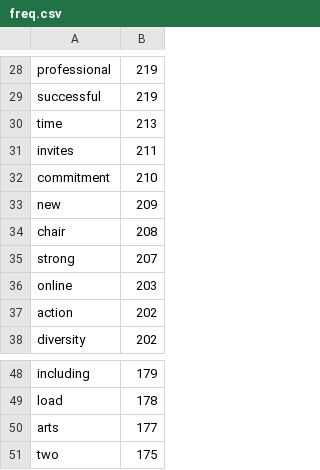
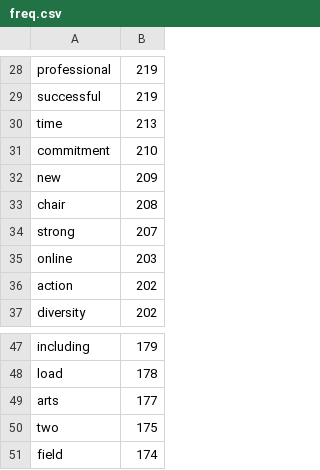
Before and after one commit to aabeveridge/mla-data, a CSV file: data/2012/data/freq.csv, drawn as a sheet; only a part is shown, gaps mark what is left out.

```diff
--- a/data/2012/data/freq.csv
+++ b/data/2012/data/freq.csv
@@ -30,3 +30,2 @@
 "time",213
-"invites",211
 "commitment",210
@@ -51 +50,2 @@
 "two",175
+"field",174
```
Also changed, not shown: data/2013/data/freq.csv, data/2014/data/freq.csv, 6 other files.
